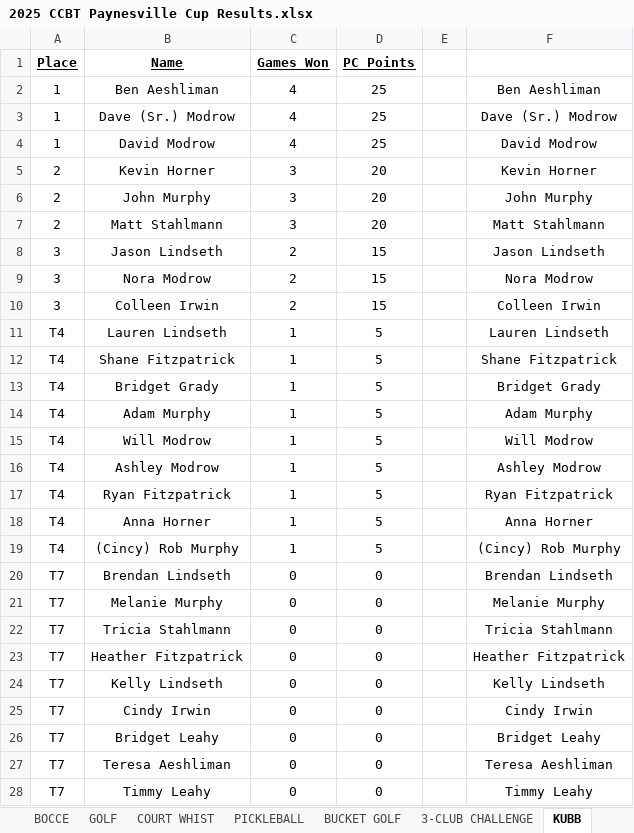
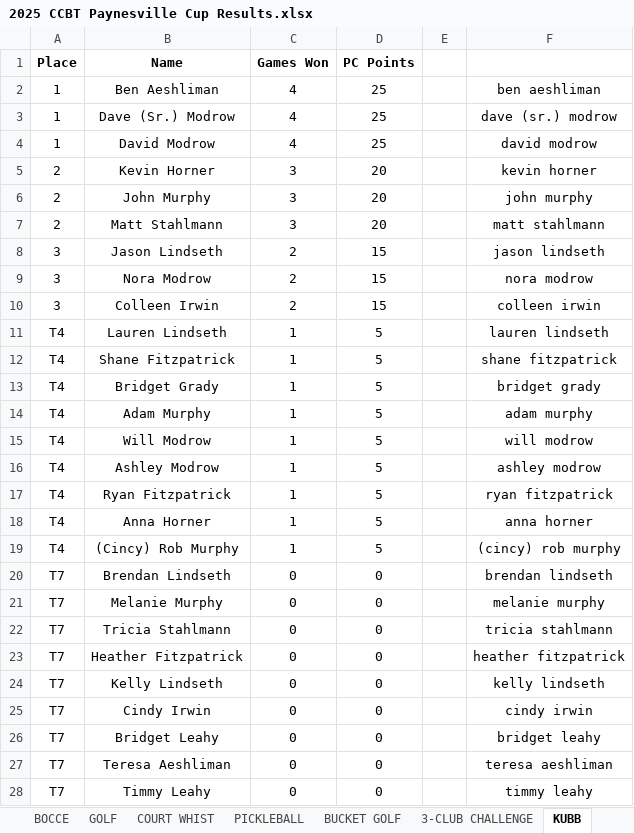
Before and after one commit to adamdaape/paynesville-cup, an Excel workbook: 2025 CCBT Paynesville Cup Results.xlsx, sheet KUBB, drawn as a sheet; only a part is shown; values as stored, in another font and other column widths than the file's, no borders; charts and pictures not drawn; the diff covers the shown part only; the diff names each change by its address in the sheet, - before the commit and + after, or states it on an @@ line.

```diff
--- a/2025 CCBT Paynesville Cup Results.xlsx (sheet KUBB)
+++ b/2025 CCBT Paynesville Cup Results.xlsx (sheet KUBB)
-A1:D1 underline: on
+A1:D1 underline: off
-F2: Ben Aeshliman
+F2: ben aeshliman
-F3: Dave (Sr.) Modrow
+F3: dave (sr.) modrow
-F4: David Modrow
+F4: david modrow
-F5: Kevin Horner
+F5: kevin horner
-F6: John Murphy
+F6: john murphy
-F7: Matt Stahlmann
+F7: matt stahlmann
-F8: Jason Lindseth
+F8: jason lindseth
-F9: Nora Modrow
+F9: nora modrow
-F10: Colleen Irwin
+F10: colleen irwin
-F11: Lauren Lindseth
+F11: lauren lindseth
-F12: Shane Fitzpatrick
+F12: shane fitzpatrick
-F13: Bridget Grady
+F13: bridget grady
-F14: Adam Murphy
+F14: adam murphy
-F15: Will Modrow
+F15: will modrow
-F16: Ashley Modrow
+F16: ashley modrow
-F17: Ryan Fitzpatrick
+F17: ryan fitzpatrick
-F18: Anna Horner
+F18: anna horner
-F19: (Cincy) Rob Murphy
+F19: (cincy) rob murphy
-F20: Brendan Lindseth
+F20: brendan lindseth
-F21: Melanie Murphy
+F21: melanie murphy
-F22: Tricia Stahlmann
+F22: tricia stahlmann
-F23: Heather Fitzpatrick
+F23: heather fitzpatrick
-F24: Kelly Lindseth
+F24: kelly lindseth
-F25: Cindy Irwin
+F25: cindy irwin
-F26: Bridget Leahy
+F26: bridget leahy
-F27: Teresa Aeshliman
+F27: teresa aeshliman
-F28: Timmy Leahy
+F28: timmy leahy
```
Also changed, not shown: 6 edited cells elsewhere in this sheet, sheet STANDINGS, sheet BOCCE, sheet BEANBAG, sheet BUCKET GOLF, sheet BOCCE2, sheet GOLF, 8 more sheets, hidden cells, charts or pictures, 4 other files.
